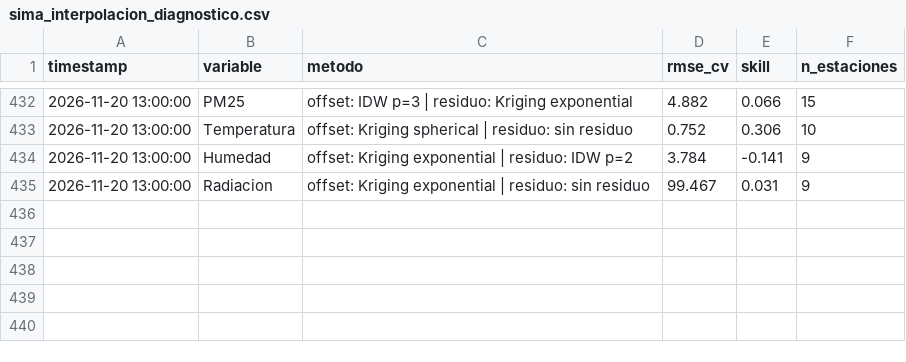
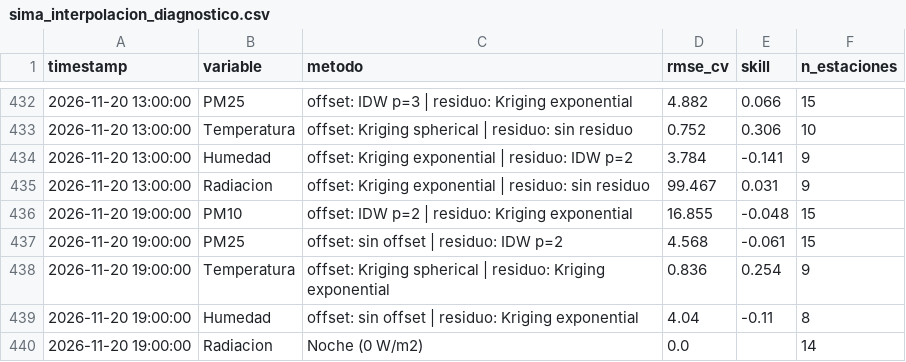
Before and after one commit to vasquez-roberto/capa_meteorologica, a CSV file: SIMA/sima_interpolacion_diagnostico.csv, drawn as a sheet; only a part is shown, gaps mark what is left out.

```diff
--- a/SIMA/sima_interpolacion_diagnostico.csv
+++ b/SIMA/sima_interpolacion_diagnostico.csv
@@ -435 +435,6 @@
 2026-11-20 13:00:00,Radiacion,offset: Kriging exponential | residuo: sin residuo,99.467,0.031,9
+2026-11-20 19:00:00,PM10,offset: IDW p=2 | residuo: Kriging exponential,16.855,-0.048,15
+2026-11-20 19:00:00,PM25,offset: sin offset | residuo: IDW p=2,4.568,-0.061,15
+2026-11-20 19:00:00,Temperatura,offset: Kriging spherical | residuo: Kriging exponential,0.836,0.254,9
+2026-11-20 19:00:00,Humedad,offset: sin offset | residuo: Kriging exponential,4.04,-0.11,8
+2026-11-20 19:00:00,Radiacion,Noche (0 W/m2),0.0,,14
```
Also changed, not shown: Purple Air/purpleair_meteo_lecturas.csv, SIMA/sima_meteo_historico.csv, 18 other files.
